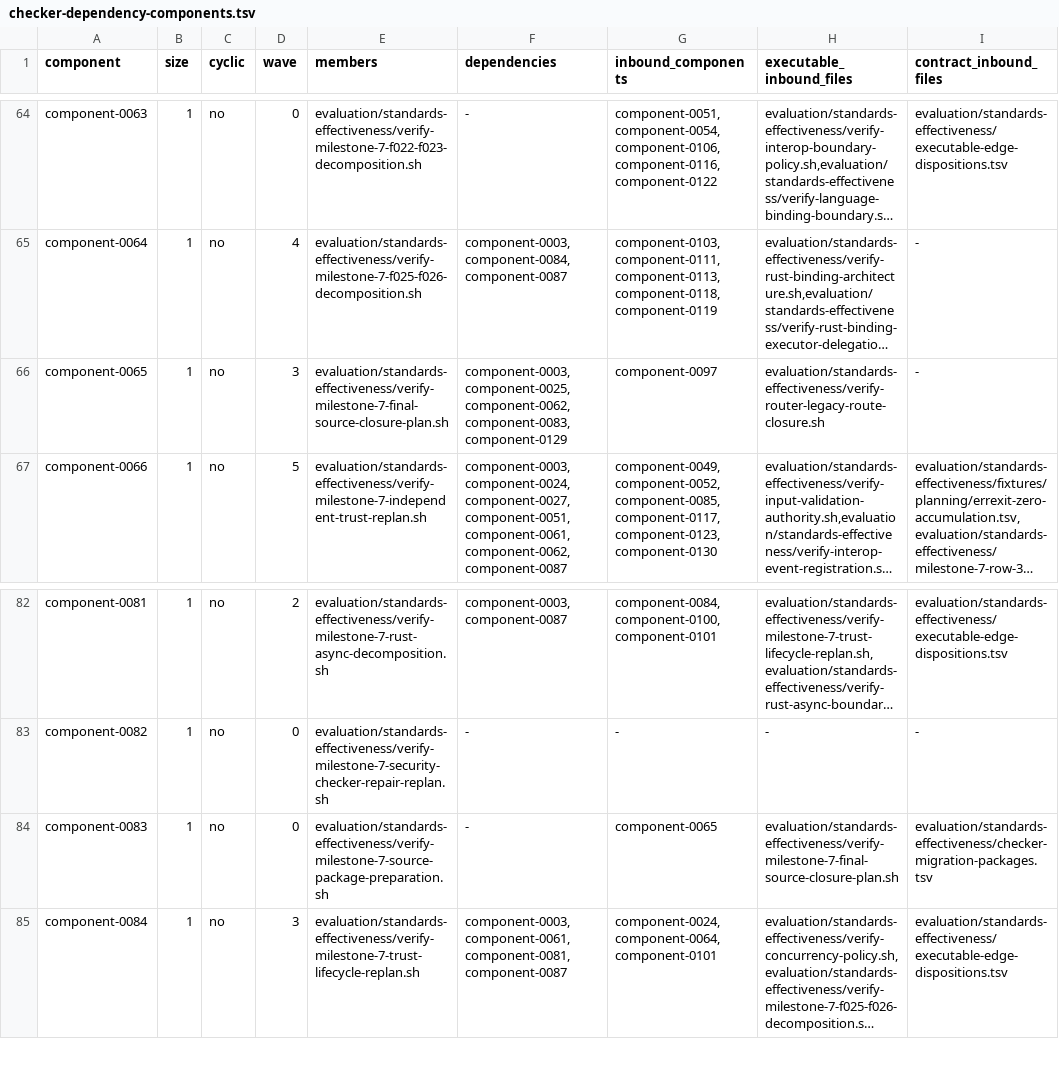
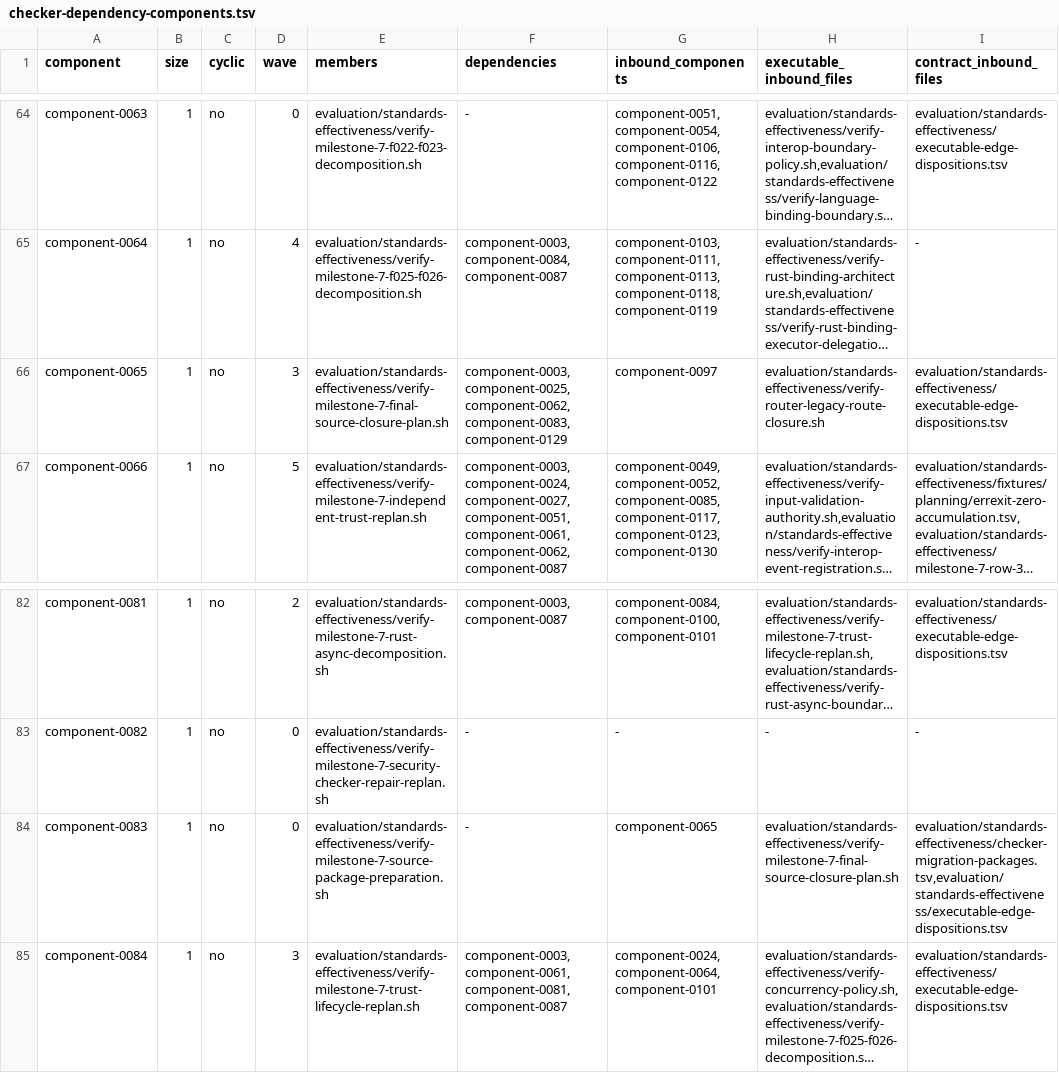
Before and after one commit to MrScripty/Coding-Standards, a TSV file: evaluation/standards-effectiveness/generated/checker-dependency-components.tsv, drawn as a sheet; only a part is shown, gaps mark what is left out; long unchanged cells end in …; the diff names each change by its address in the sheet, - before the commit and + after, or states it on an @@ line.

```diff
--- a/evaluation/standards-effectiveness/generated/checker-dependency-components.tsv
+++ b/evaluation/standards-effectiveness/generated/checker-dependency-components.tsv
-I66 (contract_inbound_files): -
+I66 (contract_inbound_files): evaluation/standards-effectiveness/executable-edge-dispositions.tsv
-I84 (contract_inbound_files): evaluation/standards-effectiveness/checker-migration-packages.tsv
+I84 (contract_inbound_files): evaluation/standards-effectiveness/checker-migration-packages.tsv,evaluation/standards-effectiveness/executable-edge-dispositions.tsv
```
Also changed, not shown: evaluation/standards-effectiveness/checker-migration-packages.tsv, evaluation/standards-effectiveness/executable-edge-dispositions.tsv, 10 other files.
